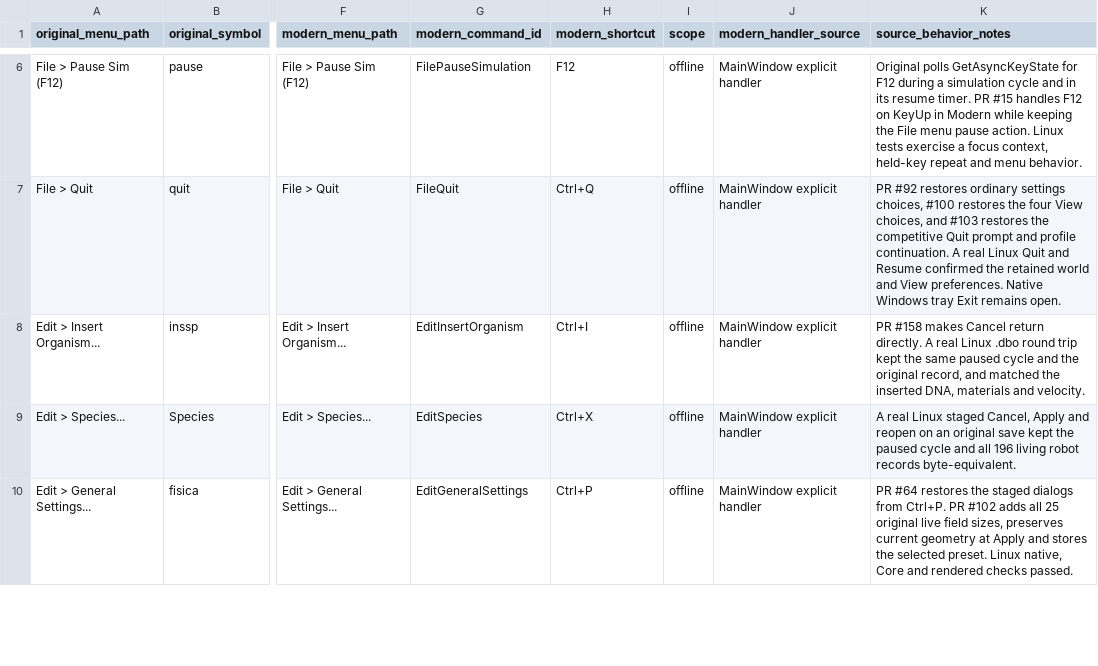
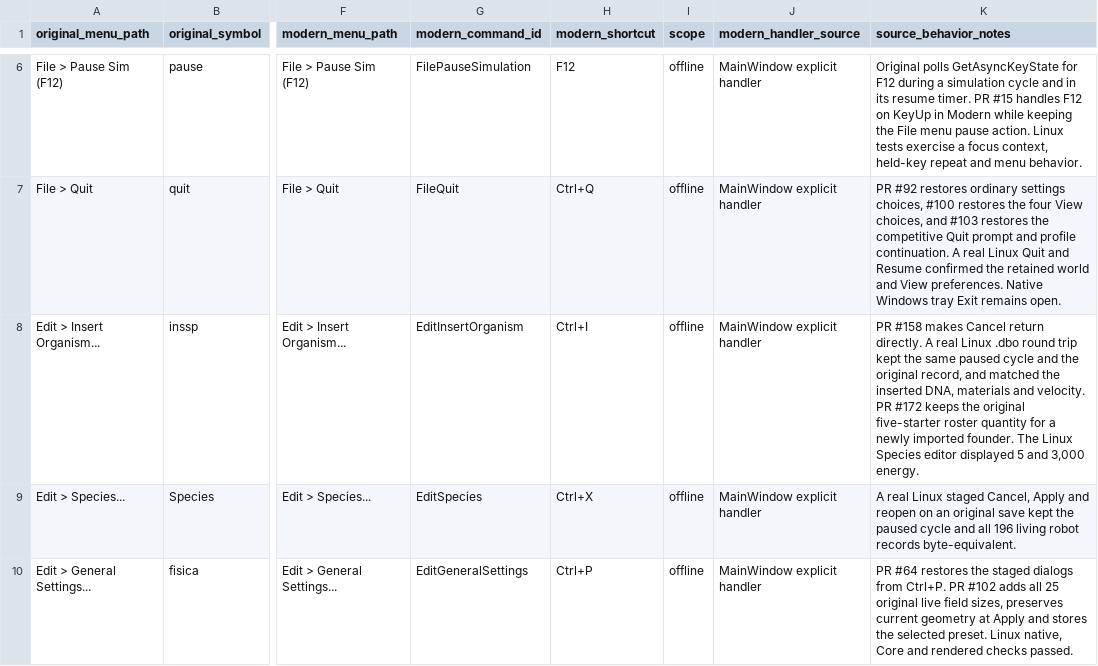
Before and after one commit to BobertNeek/Darwinbots-Modern, a CSV file: modern/docs/offline-main-menu-crosswalk.csv, drawn as a sheet; only a part is shown, gaps mark what is left out; the diff covers the shown part only; the diff names each change by its address in the sheet, - before the commit and + after, or states it on an @@ line.

Commit message:
Record F8 and native organism menu verification

```diff
--- a/modern/docs/offline-main-menu-crosswalk.csv
+++ b/modern/docs/offline-main-menu-crosswalk.csv
-K8 (source_behavior_notes): …and velocity.
+K8 (source_behavior_notes): …and velocity. PR #172 keeps the original five-starter roster quantity for a newly imported founder. The Linux Species editor displayed 5 and 3,000 energy.
```
Also changed, not shown: 1 edited cell elsewhere in this file.
